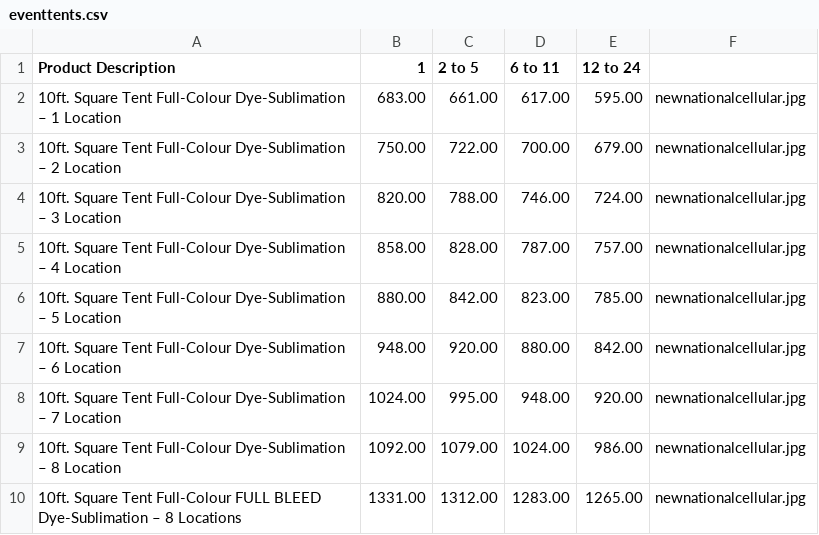
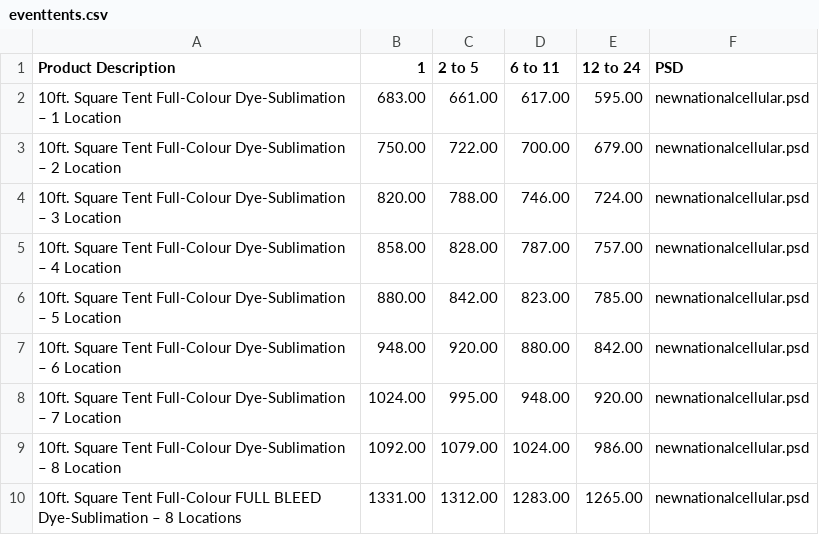
Before and after one commit to DeBraid/pioneerline2014, a CSV file: csv/eventtents.csv, drawn as a sheet.

Commit message:
event tents content

```diff
--- a/csv/eventtents.csv
+++ b/csv/eventtents.csv
@@ -1,10 +1,10 @@
-Product Description,1,2 to 5,6 to 11,12 to 24
-10ft. Square Tent Full-Colour Dye-Sublimation – 1 Location,683.00,661.00,617.00,595.00,newnationalcellular.jpg
-10ft. Square Tent Full-Colour Dye-Sublimation – 2 Location,750.00,722.00,700.00,679.00,newnationalcellular.jpg
-10ft. Square Tent Full-Colour Dye-Sublimation – 3 Location,820.00,788.00,746.00,724.00,newnationalcellular.jpg
-10ft. Square Tent Full-Colour Dye-Sublimation – 4 Location,858.00,828.00,787.00,757.00,newnationalcellular.jpg
-10ft. Square Tent Full-Colour Dye-Sublimation – 5 Location,880.00,842.00,823.00,785.00,newnationalcellular.jpg
-10ft. Square Tent Full-Colour Dye-Sublimation – 6 Location,948.00,920.00,880.00,842.00,newnationalcellular.jpg
-10ft. Square Tent Full-Colour Dye-Sublimation – 7 Location,1024.00,995.00,948.00,920.00,newnationalcellular.jpg
-10ft. Square Tent Full-Colour Dye-Sublimation – 8 Location,1092.00,1079.00,1024.00,986.00,newnationalcellular.jpg
-10ft. Square Tent Full-Colour FULL BLEED Dye-Sublimation – 8 Locations,1331.00,1312.00,1283.00,1265.00,newnationalcellular.jpg
+Product Description,1,2 to 5,6 to 11,12 to 24,PSD
+10ft. Square Tent Full-Colour Dye-Sublimation – 1 Location,683.00,661.00,617.00,595.00,newnationalcellular.psd
+10ft. Square Tent Full-Colour Dye-Sublimation – 2 Location,750.00,722.00,700.00,679.00,newnationalcellular.psd
+10ft. Square Tent Full-Colour Dye-Sublimation – 3 Location,820.00,788.00,746.00,724.00,newnationalcellular.psd
+10ft. Square Tent Full-Colour Dye-Sublimation – 4 Location,858.00,828.00,787.00,757.00,newnationalcellular.psd
+10ft. Square Tent Full-Colour Dye-Sublimation – 5 Location,880.00,842.00,823.00,785.00,newnationalcellular.psd
+10ft. Square Tent Full-Colour Dye-Sublimation – 6 Location,948.00,920.00,880.00,842.00,newnationalcellular.psd
+10ft. Square Tent Full-Colour Dye-Sublimation – 7 Location,1024.00,995.00,948.00,920.00,newnationalcellular.psd
+10ft. Square Tent Full-Colour Dye-Sublimation – 8 Location,1092.00,1079.00,1024.00,986.00,newnationalcellular.psd
+10ft. Square Tent Full-Colour FULL BLEED Dye-Sublimation – 8 Locations,1331.00,1312.00,1283.00,1265.00,newnationalcellular.psd
```
Also changed, not shown: 13 other files.
